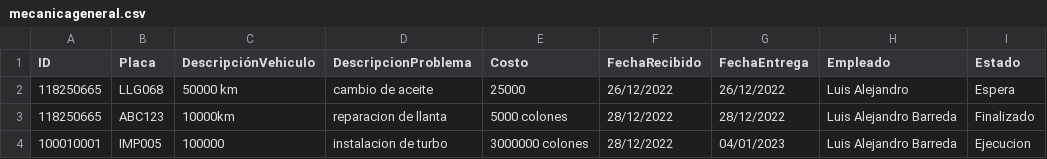
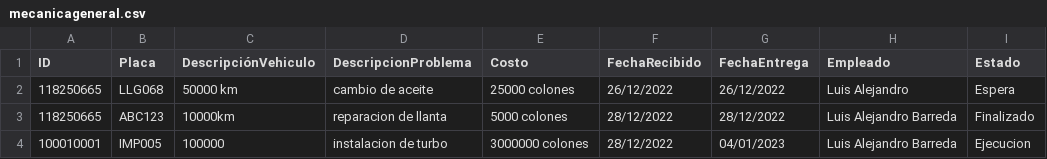
Before and after one commit to luisale06/POO-Proyecto1-ALosPits, a CSV file: mecanicageneral.csv, drawn as a sheet.

```diff
--- a/mecanicageneral.csv
+++ b/mecanicageneral.csv
@@ -1,3 +1,3 @@
 ID,Placa,DescripciónVehiculo,DescripcionProblema,Costo,FechaRecibido,FechaEntrega,Empleado,Estado
-118250665,LLG068,50000 km,cambio de aceite,25000,26/12/2022,26/12/2022,Luis Alejandro,Espera
+118250665,LLG068,50000 km,cambio de aceite,25000 colones,26/12/2022,26/12/2022,Luis Alejandro,Espera
 118250665,ABC123,10000km,reparacion de llanta,5000 colones,28/12/2022,28/12/2022,Luis Alejandro Barreda,Finalizado
```
Also changed, not shown: 19 other files.
